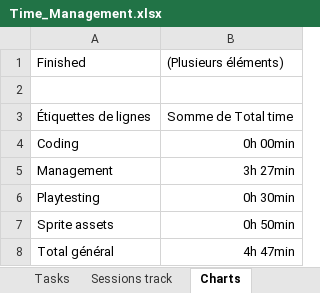
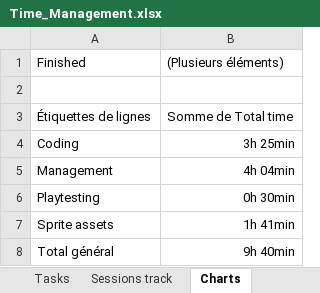
Before and after one commit to AdriKat2022/find-mocha, an Excel workbook: Time_Management.xlsx, sheet Charts, drawn as a sheet; values as stored, in another font and other column widths than the file's, no borders; charts and pictures not drawn; the diff names each change by its address in the sheet, - before the commit and + after, or states it on an @@ line.

```diff
--- a/Time_Management.xlsx (sheet Charts)
+++ b/Time_Management.xlsx (sheet Charts)
-B4: 0h 00min
+B4: 3h 25min
-B5: 3h 27min
+B5: 4h 04min
-B7: 0h 50min
+B7: 1h 41min
-B8: 4h 47min
+B8: 9h 40min
```
Also changed, not shown: sheet Tasks, sheet Sessions track, charts or pictures, 17 other files.
